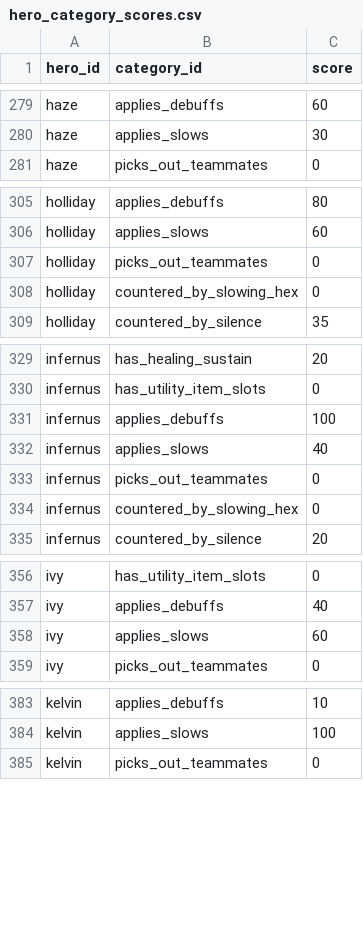
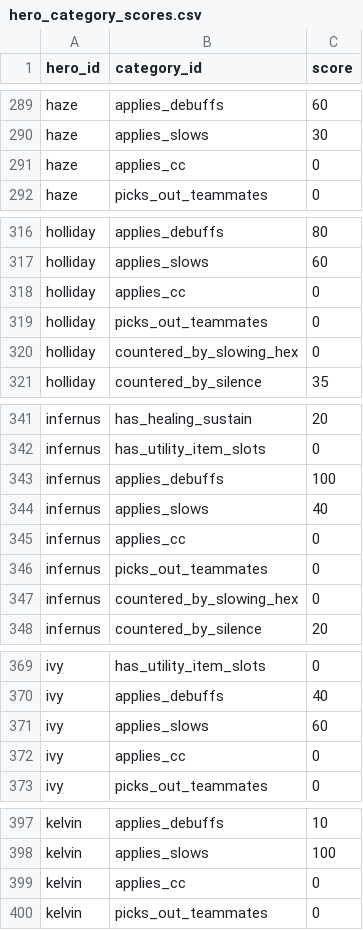
Before and after one commit to zd4242/DeadlockAdvisor, a CSV file: src/Assets/SeedData/hero_category_scores.csv, drawn as a sheet; only a part is shown, gaps mark what is left out; the diff covers the shown part only.

```diff
--- a/src/Assets/SeedData/hero_category_scores.csv
+++ b/src/Assets/SeedData/hero_category_scores.csv
@@ -280,2 +290,3 @@ haze,applies_debuffs,60
 haze,applies_slows,30
+haze,applies_cc,0
 haze,picks_out_teammates,0
@@ -306,2 +317,3 @@ holliday,applies_debuffs,80
 holliday,applies_slows,60
+holliday,applies_cc,0
 holliday,picks_out_teammates,0
@@ -332,2 +344,3 @@ infernus,applies_debuffs,100
 infernus,applies_slows,40
+infernus,applies_cc,0
 infernus,picks_out_teammates,0
@@ -358,2 +371,3 @@ ivy,applies_debuffs,40
 ivy,applies_slows,60
+ivy,applies_cc,0
 ivy,picks_out_teammates,0
@@ -384,2 +398,3 @@ kelvin,applies_debuffs,10
 kelvin,applies_slows,100
+kelvin,applies_cc,0
 kelvin,picks_out_teammates,0
```
Also changed, not shown: 33 added rows elsewhere in this file, src/Assets/SeedData/categories.csv.
